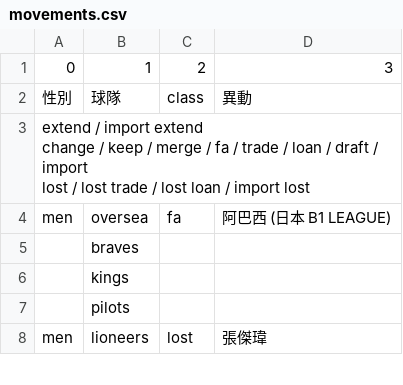
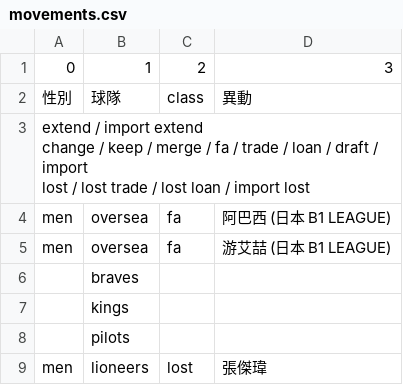
Before and after one commit to SamBasketballTW/sambball, a CSV file: data/movements.csv, drawn as a sheet; only a part is shown.

```diff
--- a/data/movements.csv
+++ b/data/movements.csv
@@ -6,2 +6,3 @@ lost / lost trade / lost loan / import lost",,,
 men,oversea,fa,阿巴西 (日本 B1 LEAGUE)
+men,oversea,fa,游艾喆 (日本 B1 LEAGUE)
 ,braves,,
```
Also changed, not shown: data/rosters.csv, 15 other files.
